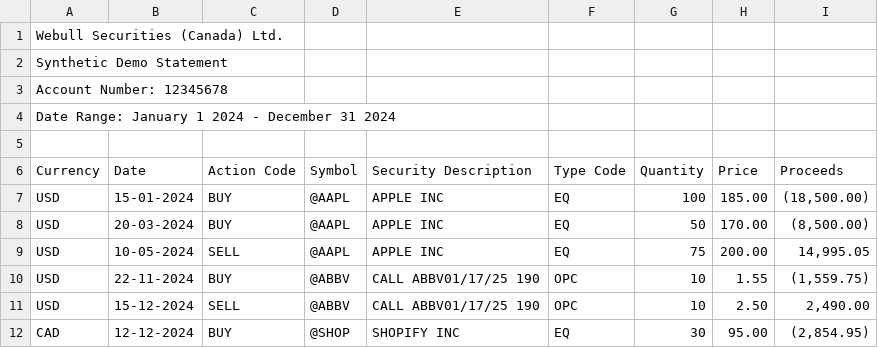
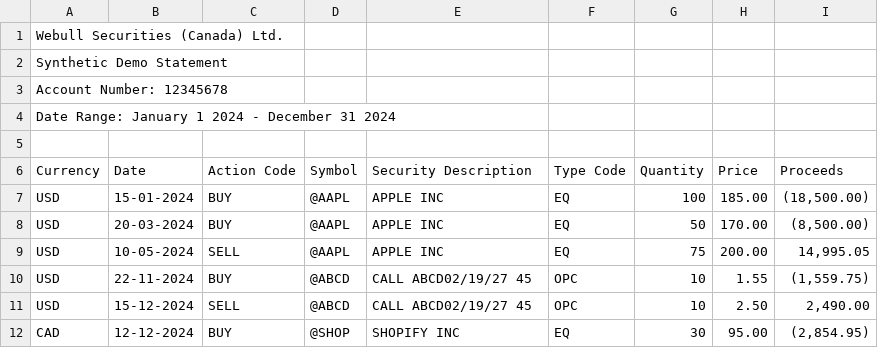
Before and after one commit to taxjson/taxjson, a CSV file: examples/webull_demo.csv, drawn as a sheet.

```diff
--- a/examples/webull_demo.csv
+++ b/examples/webull_demo.csv
@@ -9,4 +9,4 @@ USD,20-03-2024,BUY,@AAPL,APPLE INC,EQ,50,170.00,"(8,500.00)"
 USD,10-05-2024,SELL,@AAPL,APPLE INC,EQ,75,200.00,"14,995.05"
-USD,22-11-2024,BUY,@ABBV,CALL ABBV01/17/25 190,OPC,10,1.55,"(1,559.75)"
-USD,15-12-2024,SELL,@ABBV,CALL ABBV01/17/25 190,OPC,10,2.50,"2,490.00"
+USD,22-11-2024,BUY,@ABCD,CALL ABCD02/19/27 45,OPC,10,1.55,"(1,559.75)"
+USD,15-12-2024,SELL,@ABCD,CALL ABCD02/19/27 45,OPC,10,2.50,"2,490.00"
 CAD,12-12-2024,BUY,@SHOP,SHOPIFY INC,EQ,30,95.00,"(2,854.95)"
```
Also changed, not shown: examples/kraken_demo.csv, 30 other files.
